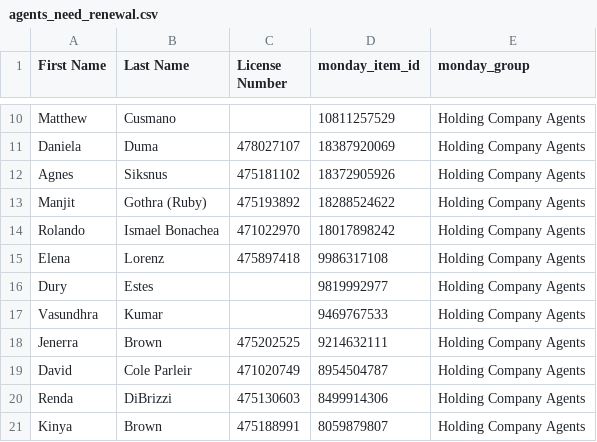
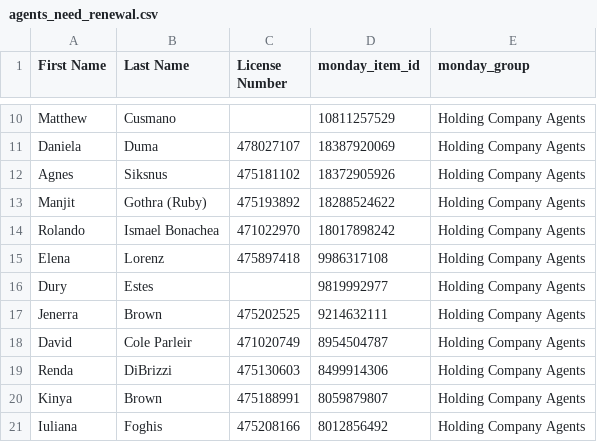
Before and after one commit to delfinparis/hc-agent-renewal-project, a CSV file: agents_need_renewal.csv, drawn as a sheet; only a part is shown, gaps mark what is left out; the shorter side is filled out with more unchanged rows; the diff names each change by its address in the sheet, - before the commit and + after, or states it on an @@ line.

```diff
--- a/agents_need_renewal.csv
+++ b/agents_need_renewal.csv
-row 17: Vasundhra | Kumar |  | 9469767533 | Holding Company Agents
```
Also changed, not shown: 1 other file.
